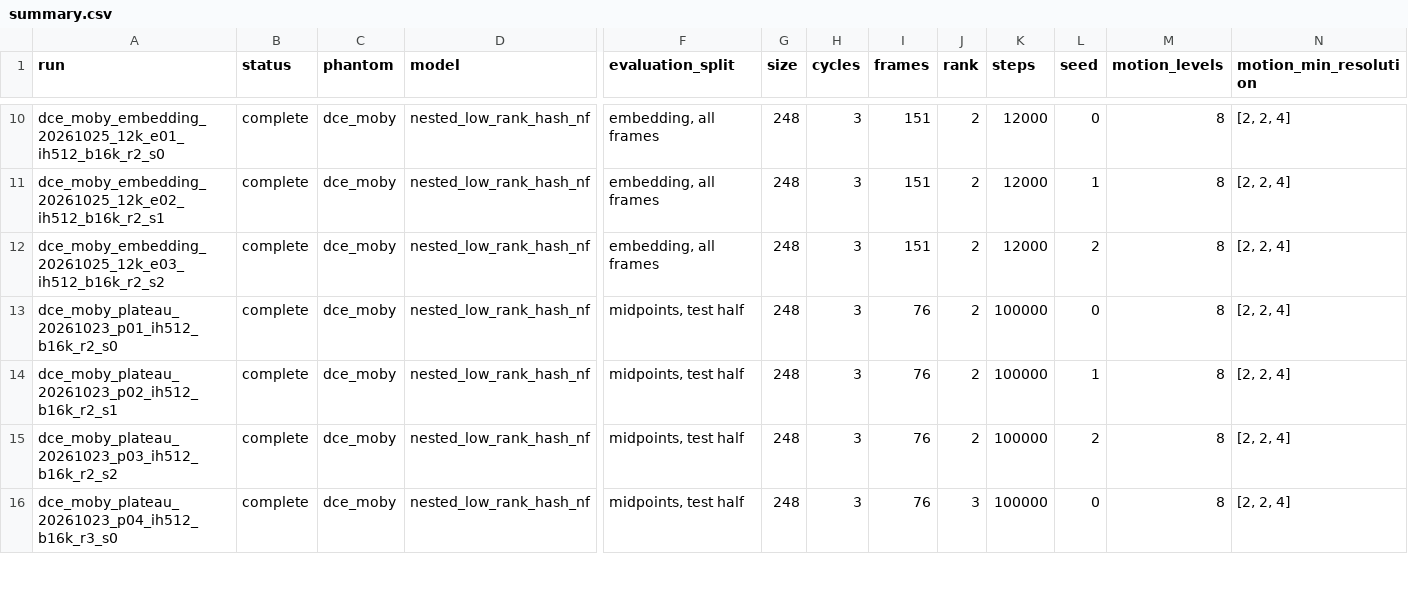
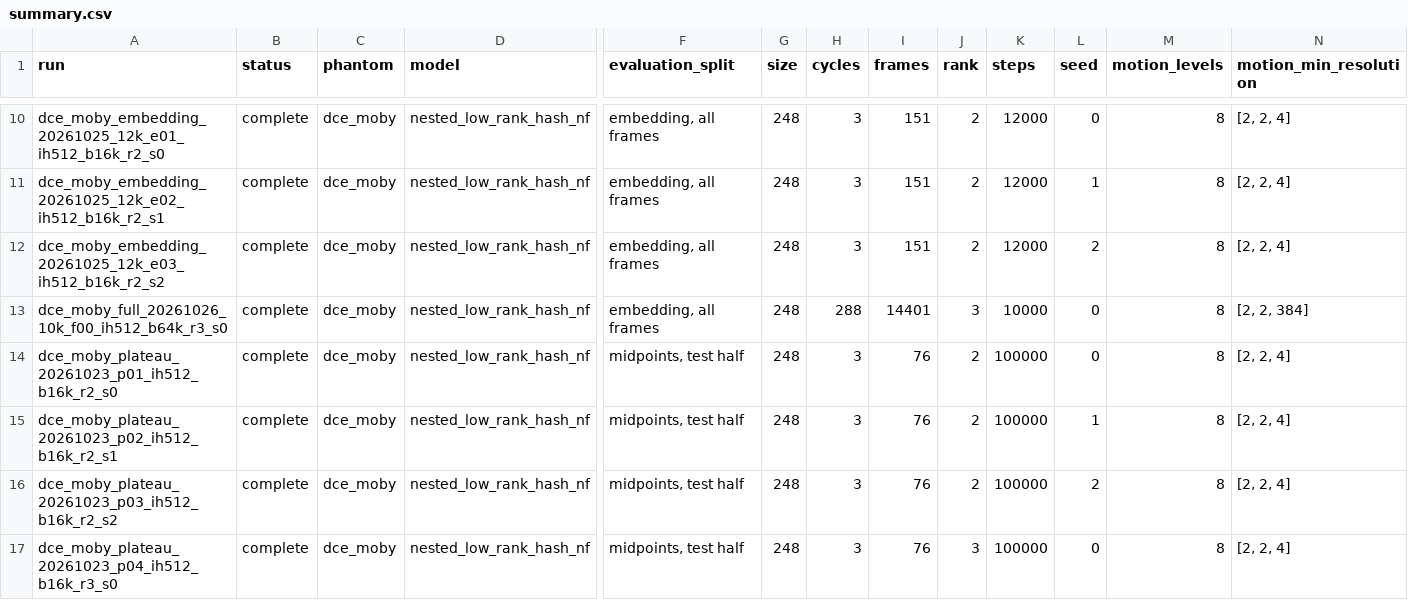
Before and after one commit to zeyuchang98/nf_crt_dynamic_imaging, a CSV file: motion_static/results/summary.csv, drawn as a sheet; only a part is shown, gaps mark what is left out; rows hold the shown columns only; the diff names each change by its address in the sheet, - before the commit and + after, or states it on an @@ line.

```diff
--- a/motion_static/results/summary.csv
+++ b/motion_static/results/summary.csv
+row 13: dce_moby_full_20261026_10k_f00_ih512_b64k_r3_s0 | complete | dce_moby | nested_low_rank_hash_nf | embedding, all frames | 248 | 288 | 14401 | 3 | 10000 | 0 | 8 | [2, 2, 384]
```
Also changed, not shown: 10 other files.
